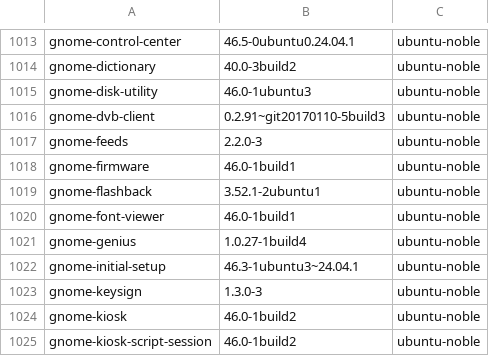
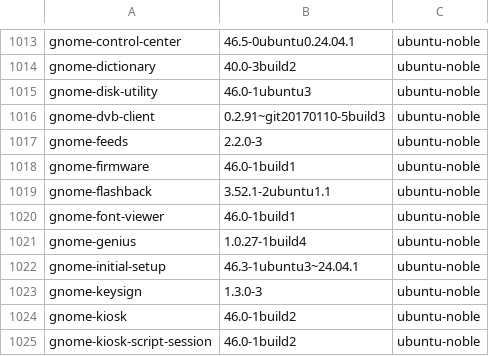
Before and after one commit to System233/ll-killer-worker, a CSV file: index.csv, drawn as a sheet; only a part is shown, gaps mark what is left out.

```diff
--- a/index.csv
+++ b/index.csv
@@ -1018,3 +1018,3 @@ gnome-feeds,2.2.0-3,ubuntu-noble,,
 gnome-firmware,46.0-1build1,ubuntu-noble,,
-gnome-flashback,3.52.1-2ubuntu1,ubuntu-noble,,
+gnome-flashback,3.52.1-2ubuntu1.1,ubuntu-noble,,
 gnome-font-viewer,46.0-1build1,ubuntu-noble,,
```
